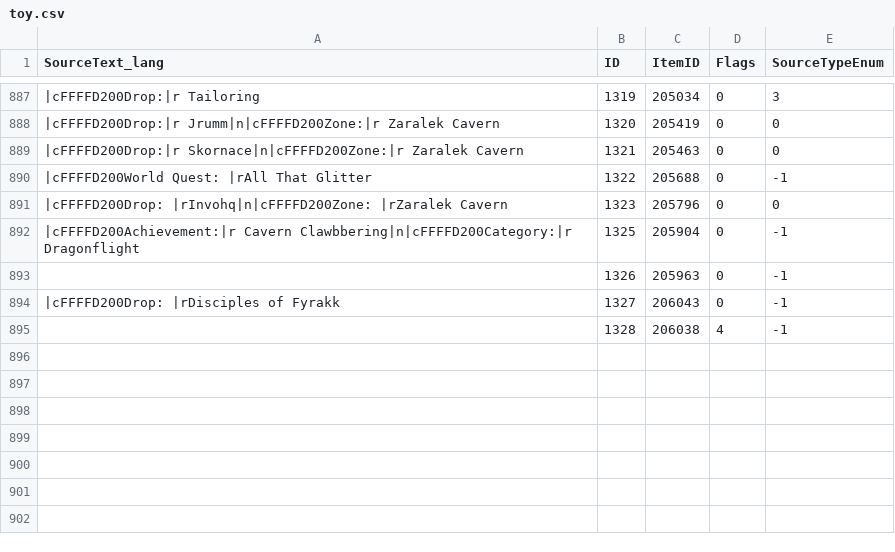
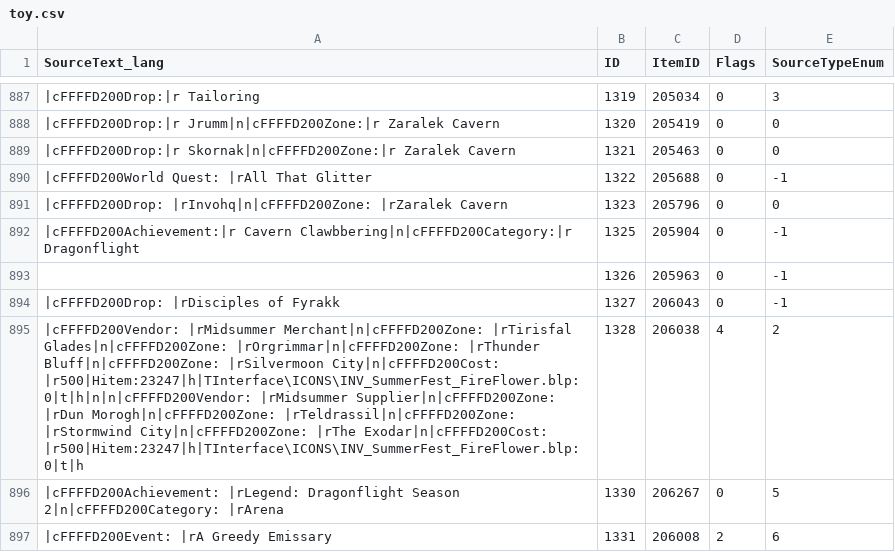
Before and after one commit to DFortun81/AllTheThings, a CSV file: .contrib/Harvesters/Database Harvester/Latest/ptr1/dbfilesclient/toy.csv, drawn as a sheet; only a part is shown, gaps mark what is left out; the diff names each change by its address in the sheet, - before the commit and + after, or states it on an @@ line.

Commit message:
Harvest: 10.1.0.49092

```diff
--- a/.contrib/Harvesters/Database Harvester/Latest/ptr1/dbfilesclient/toy.csv
+++ b/.contrib/Harvesters/Database Harvester/Latest/ptr1/dbfilesclient/toy.csv
-A889 (SourceText_lang): |cFFFFD200Drop:|r Skornace|n|cFFFFD200Zone:|r Zaralek Cavern
+A889 (SourceText_lang): |cFFFFD200Drop:|r Skornak|n|cFFFFD200Zone:|r Zaralek Cavern
-A895 (SourceText_lang): (empty)
+A895 (SourceText_lang): |cFFFFD200Vendor: |rMidsummer Merchant|n|cFFFFD200Zone: |rTirisfal Glades|n|cFFFFD200Zone: |rOrgrimmar|n|cFFFFD200Zone: |rThunder Bluff|n|cFFFFD200Zone: |rSilvermoon City|n|cFFFFD200Cost: |r500|Hitem:23247|h|TInterface\ICONS\INV_SummerFest_FireFlower.blp:0|t|h|n|n|cFFFFD200Vendor: |rMidsummer Supplier|n|cFFFFD200Zone: |rDun Morogh|n|cFFFFD200Zone: |rTeldrassil|n|cFFFFD200Zone: |rStormwind City|n|cFFFFD200Zone: |rThe Exodar|n|cFFFFD200Cost: |r500|Hitem:23247|h|TInterface\ICONS\INV_SummerFest_FireFlower.blp:0|t|h
-E895 (SourceTypeEnum): -1
+E895 (SourceTypeEnum): 2
+row 896: |cFFFFD200Achievement: |rLegend: Dragonflight Season 2|n|cFFFFD200Category: |rArena | 1330 | 206267 | 0 | 5
+row 897: |cFFFFD200Event: |rA Greedy Emissary | 1331 | 206008 | 2 | 6
```
Also changed, not shown: .contrib/Harvesters/Database Harvester/Latest/ptr1/dbfilesclient/battlepetspecies.csv, .contrib/Harvesters/Database Harvester/Latest/ptr1/dbfilesclient/chartitles.csv, 45 other files.
